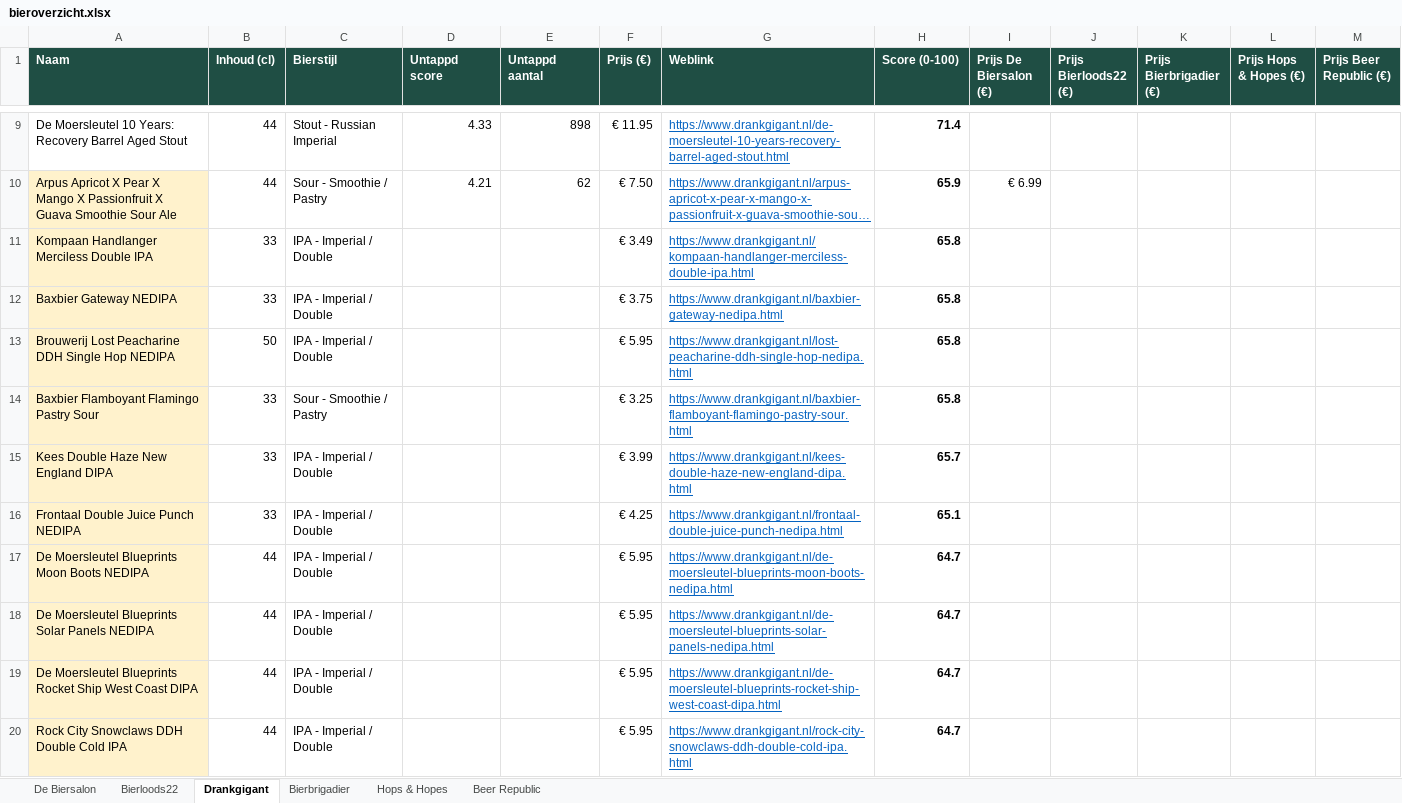
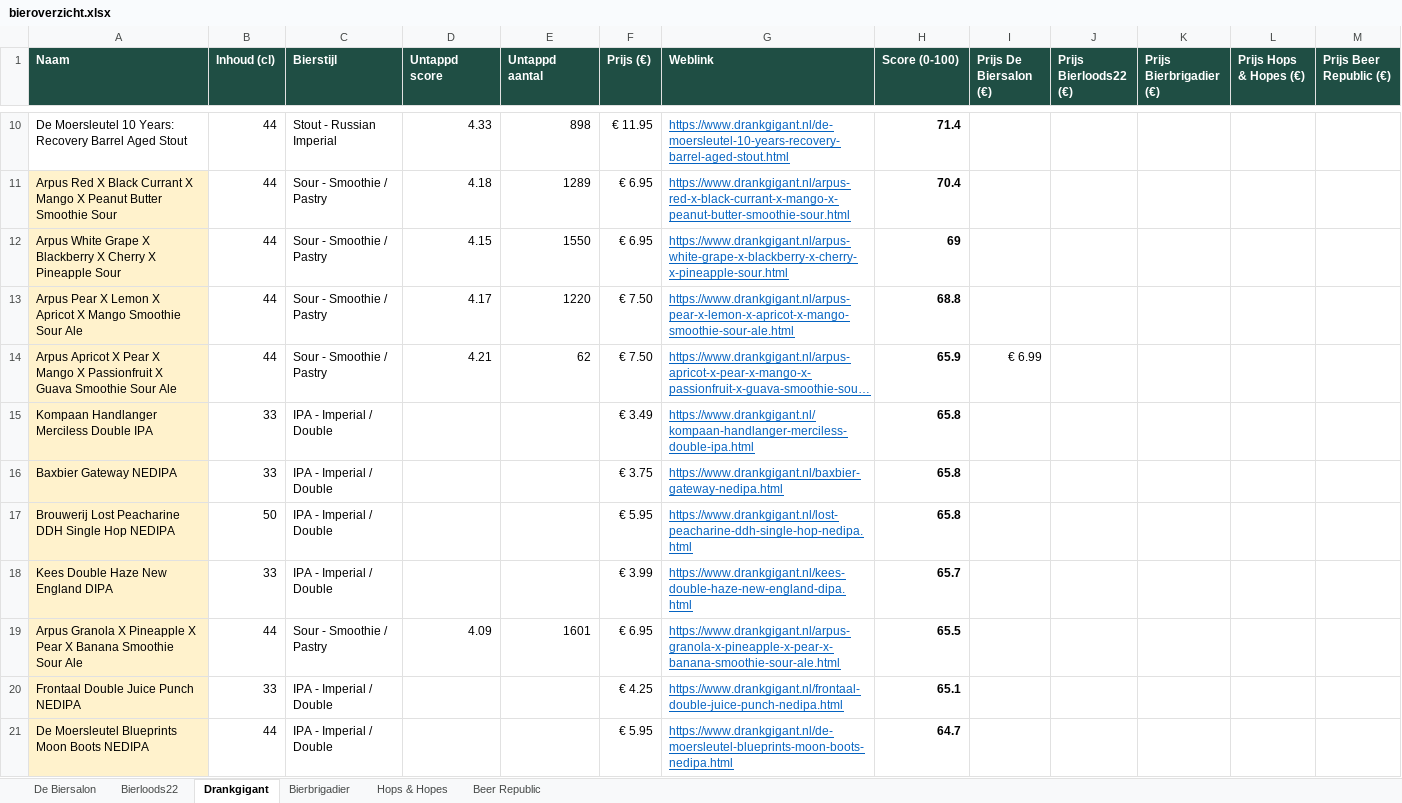
Before and after one commit to RdG-Bier/DeBierScraper, an Excel workbook: docs/bieroverzicht.xlsx, sheet Drankgigant, drawn as a sheet; only a part is shown, gaps mark what is left out; the shorter side is filled out with more unchanged rows; long unchanged cells end in …; values as stored, in another font and other column widths than the file's, no borders; conditional formats not drawn; removed rows and columns are numbered as before the commit, all else as after; the diff covers the shown part only; the diff names each change by its address in the sheet, - before the commit and + after, or states it on an @@ line.

```diff
--- a/docs/bieroverzicht.xlsx (sheet Drankgigant)
+++ b/docs/bieroverzicht.xlsx (sheet Drankgigant)
+row 11: Arpus Red X Black Currant X Mango X Peanut Butter Smoothie Sour | 44 | Sour - Smoothie / Pastry | 4.18 | 1289 | € 6.95 | https://www.drankgigant.nl/arpus-red-x-black-currant-x-mango-x-peanut-butter-smoothie-sour.html | 70.4
+row 12: Arpus White Grape X Blackberry X Cherry X Pineapple Sour | 44 | Sour - Smoothie / Pastry | 4.15 | 1550 | € 6.95 | https://www.drankgigant.nl/arpus-white-grape-x-blackberry-x-cherry-x-pineapple-sour.html | 69
+row 13: Arpus Pear X Lemon X Apricot X Mango Smoothie Sour Ale | 44 | Sour - Smoothie / Pastry | 4.17 | 1220 | € 7.50 | https://www.drankgigant.nl/arpus-pear-x-lemon-x-apricot-x-mango-smoothie-sour-ale.html | 68.8
-row 14: Baxbier Flamboyant Flamingo Pastry Sour | 33 | Sour - Smoothie / Pastry |  |  | € 3.25 | https://www.drankgigant.nl/baxbier-flamboyant-flamingo-pastry-sour.html | 65.8
+row 19: Arpus Granola X Pineapple X Pear X Banana Smoothie Sour Ale | 44 | Sour - Smoothie / Pastry | 4.09 | 1601 | € 6.95 | https://www.drankgigant.nl/arpus-granola-x-pineapple-x-pear-x-banana-smoothie-sour-ale.html | 65.5
```
Also changed, not shown: 4 added rows, 13 removed rows and 1 edited cell elsewhere in this sheet, sheet Bierloods22, sheet Bierbrigadier, sheet Beer Republic, 9 other files.
